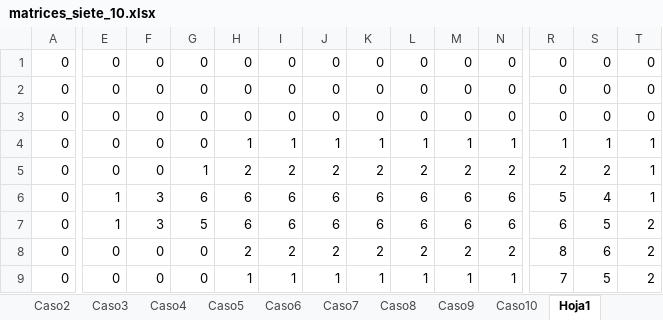
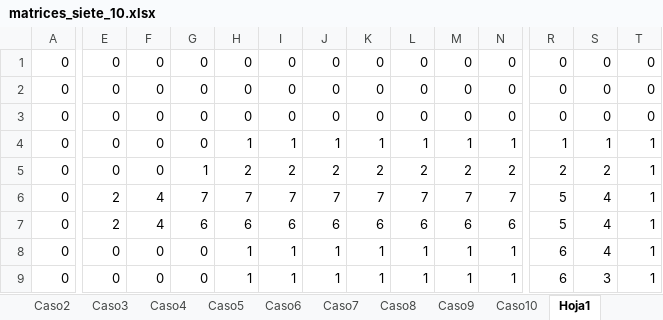
Before and after one commit to Rebobin0/Programas-2do-Parcial, an Excel workbook: DetectorNumeros/frecuencias/matrices_siete_10.xlsx, sheet Hoja1, drawn as a sheet; only a part is shown, gaps mark what is left out; values as stored, in another font and other column widths than the file's, no borders; the diff covers the shown part only; the diff names each change by its address in the sheet, - before the commit and + after, or states it on an @@ line.

```diff
--- a/DetectorNumeros/frecuencias/matrices_siete_10.xlsx (sheet Hoja1)
+++ b/DetectorNumeros/frecuencias/matrices_siete_10.xlsx (sheet Hoja1)
-E6:E7: 1
+E6:E7: 2
-F6:F7: 3
+F6:F7: 4
-G6: 6
+G6: 7
-H6: 6
+H6: 7
-I6: 6
+I6: 7
-J6: 6
+J6: 7
-K6: 6
+K6: 7
-L6: 6
+L6: 7
-M6: 6
+M6: 7
-N6: 6
+N6: 7
-G7: 5
+G7: 6
-R7: 6
+R7: 5
-S7: 5
+S7: 4
-T7:T9: 2
+T7:T9: 1
-H8: 2
+H8: 1
-I8: 2
+I8: 1
-J8: 2
+J8: 1
-K8: 2
+K8: 1
-L8: 2
+L8: 1
-M8: 2
+M8: 1
-N8: 2
+N8: 1
-R8: 8
+R8: 6
-S8: 6
+S8: 4
-R9: 7
+R9: 6
-S9: 5
+S9: 3
```
Also changed, not shown: 115 edited cells elsewhere in this sheet, sheet Caso8, sheet Caso10, DetectorNumeros/frecuencias/matrices_cuatro_10.xlsx, DetectorNumeros/frecuencias/matrices_nueve_10.xlsx, 16 other files.
